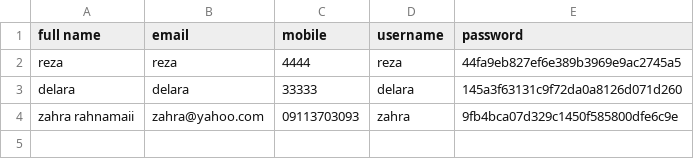
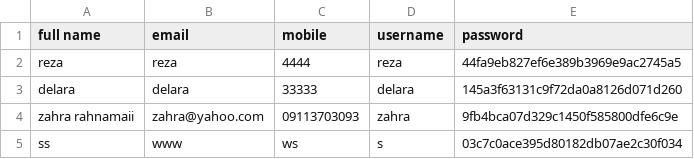
Before and after one commit to avasoghyani/events-ticket, a CSV file: users.csv, drawn as a sheet.

```diff
--- a/users.csv
+++ b/users.csv
@@ -4 +4,2 @@ delara,delara,33333,delara,145a3f63131c9f72da0a8126d071d260
 zahra rahnamaii,zahra@yahoo.com,09113703093,zahra,9fb4bca07d329c1450f585800dfe6c9e
+ss,www,ws,s,03c7c0ace395d80182db07ae2c30f034
```
Also changed, not shown: events.csv, 6 other files.
